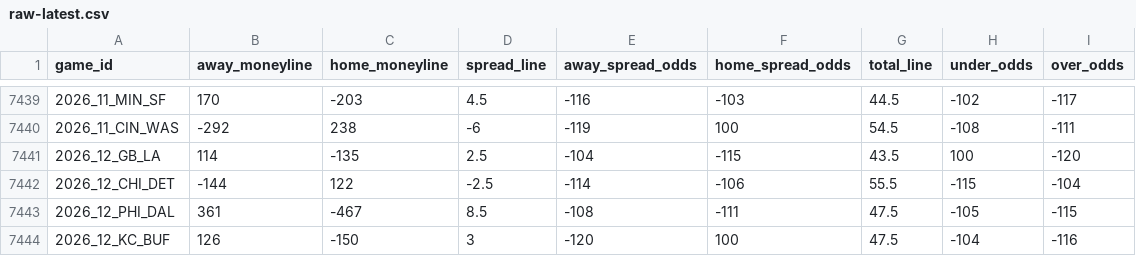
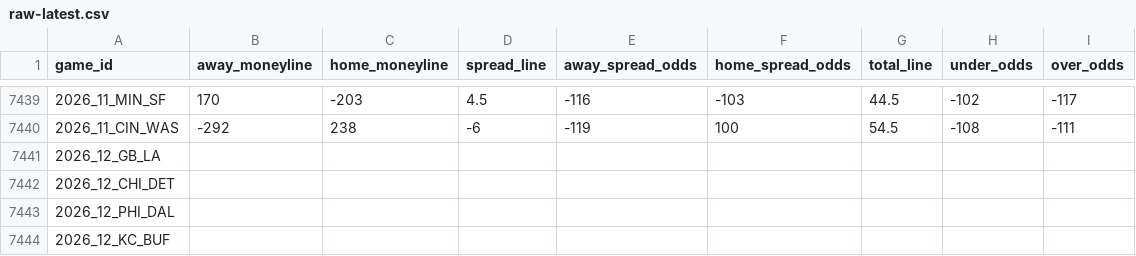
Before and after one commit to Lolindhir/fantasy-app, a CSV file: data-source/providers/nflverse/schedule-odds/raw-latest.csv, drawn as a sheet; only a part is shown, gaps mark what is left out; the diff covers the shown part only.

```diff
--- a/data-source/providers/nflverse/schedule-odds/raw-latest.csv
+++ b/data-source/providers/nflverse/schedule-odds/raw-latest.csv
@@ -7440,5 +7440,5 @@ game_id,away_moneyline,home_moneyline,spread_line,away_spread_odds,home_spread_o
 2026_11_CIN_WAS,-292,238,-6,-119,100,54.5,-108,-111
-2026_12_GB_LA,114,-135,2.5,-104,-115,43.5,100,-120
-2026_12_CHI_DET,-144,122,-2.5,-114,-106,55.5,-115,-104
-2026_12_PHI_DAL,361,-467,8.5,-108,-111,47.5,-105,-115
-2026_12_KC_BUF,126,-150,3,-120,100,47.5,-104,-116
+2026_12_GB_LA,,,,,,,,
+2026_12_CHI_DET,,,,,,,,
+2026_12_PHI_DAL,,,,,,,,
+2026_12_KC_BUF,,,,,,,,
```
Also changed, not shown: 96 edited cells elsewhere in this file, 1 other file.
